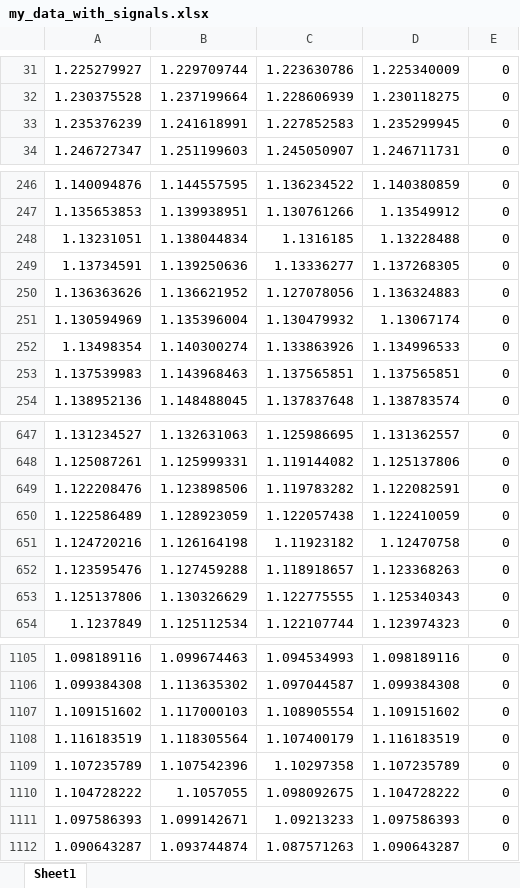
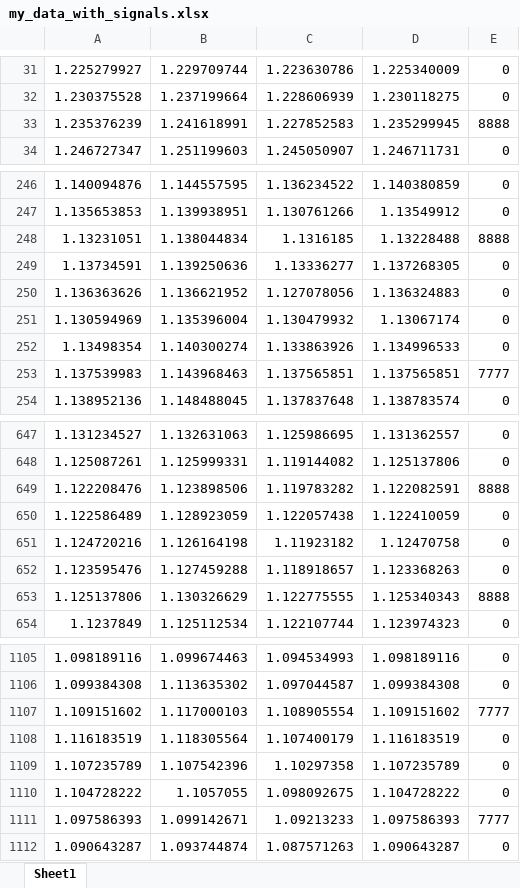
Before and after one commit to davidkiama/KiamaTrading, an Excel workbook: chapter 2/my_data_with_signals.xlsx, sheet Sheet1, drawn as a sheet; only a part is shown, gaps mark what is left out; values as stored, in another font and other column widths than the file's, no borders; the diff covers the shown part only; the diff names each change by its address in the sheet, - before the commit and + after, or states it on an @@ line.

Commit message:
Better understanding of the data we are manipulating

```diff
--- a/chapter 2/my_data_with_signals.xlsx (sheet Sheet1)
+++ b/chapter 2/my_data_with_signals.xlsx (sheet Sheet1)
-E33: 0
+E33: 8888
-E248: 0
+E248: 8888
-E253: 0
+E253: 7777
-E649: 0
+E649: 8888
-E653: 0
+E653: 8888
-E1107: 0
+E1107: 7777
-E1111: 0
+E1111: 7777
```
Also changed, not shown: 40 edited cells elsewhere in this sheet, 1 other file.
